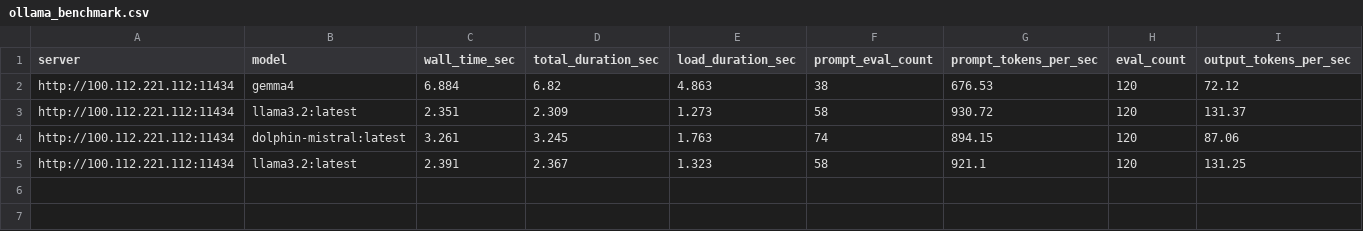
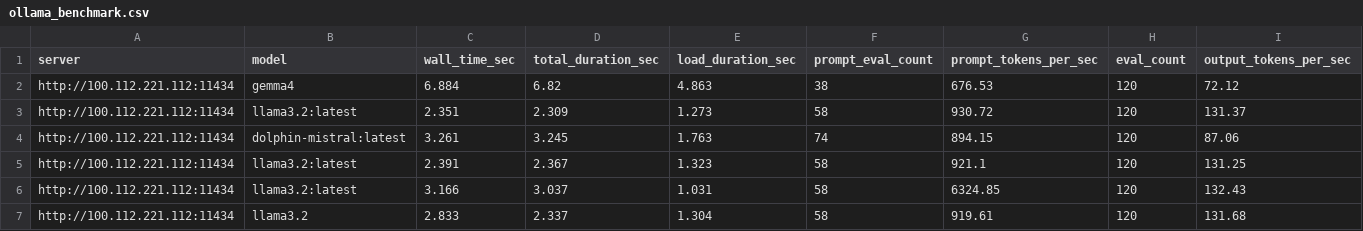
Before and after one commit to TISE-RG/mygrace_minilab, a CSV file: data/ollama_benchmark.csv, drawn as a sheet; the diff names each change by its address in the sheet, - before the commit and + after, or states it on an @@ line.

```diff
--- a/data/ollama_benchmark.csv
+++ b/data/ollama_benchmark.csv
+row 6: http://100.112.221.112:11434 | llama3.2:latest | 3.166 | 3.037 | 1.031 | 58 | 6324.85 | 120 | 132.43
+row 7: http://100.112.221.112:11434 | llama3.2 | 2.833 | 2.337 | 1.304 | 58 | 919.61 | 120 | 131.68
```
Also changed, not shown: data/stories.csv, 4 other files.
